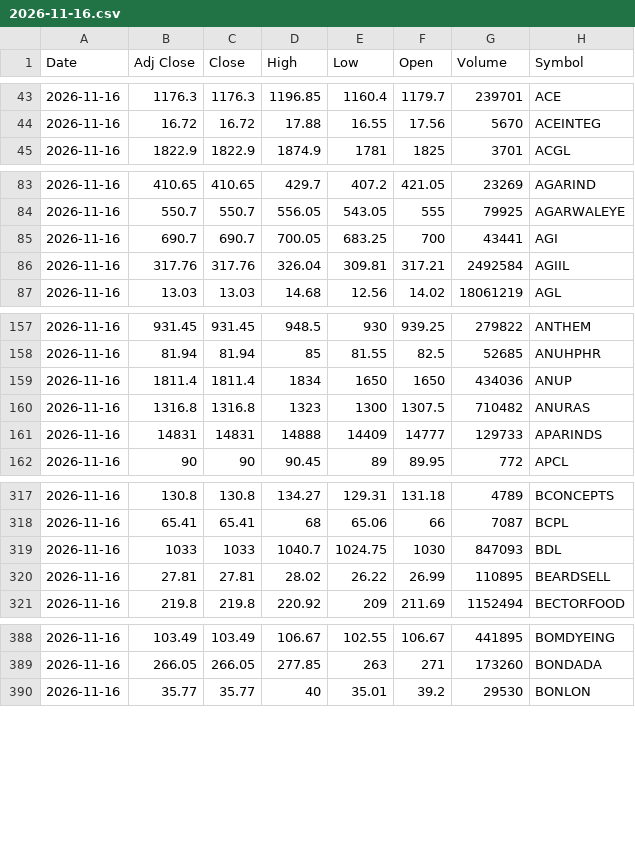
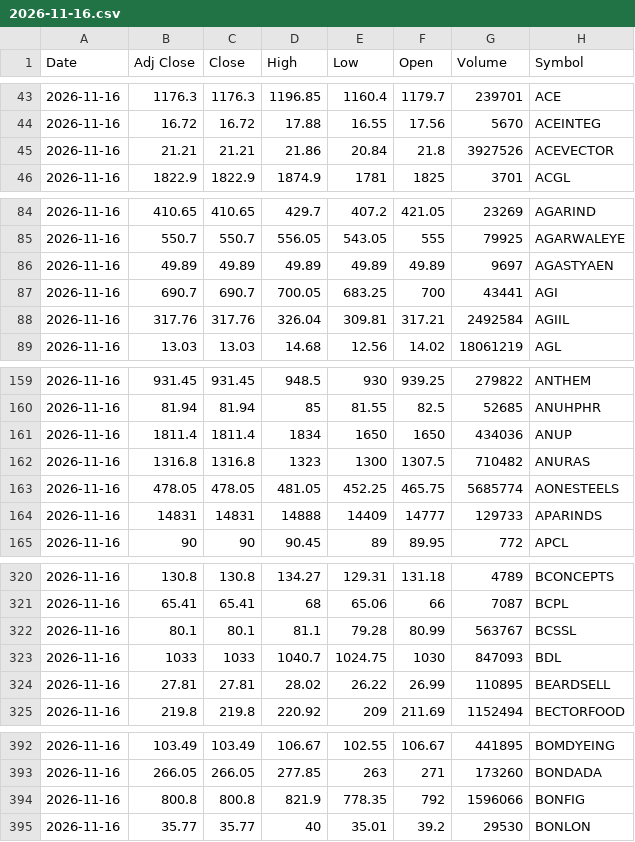
Before and after one commit to drharikumar/chartview-data, a CSV file: ohlcv/daily/2026-11-16.csv, drawn as a sheet; only a part is shown, gaps mark what is left out; the diff covers the shown part only; the diff names each change by its address in the sheet, - before the commit and + after, or states it on an @@ line.

Commit message:
OHLCV 2026-11-17

```diff
--- a/ohlcv/daily/2026-11-16.csv
+++ b/ohlcv/daily/2026-11-16.csv
+row 45: 2026-11-16 | 21.21 | 21.21 | 21.86 | 20.84 | 21.8 | 3927526 | ACEVECTOR
+row 86: 2026-11-16 | 49.89 | 49.89 | 49.89 | 49.89 | 49.89 | 9697 | AGASTYAEN
+row 163: 2026-11-16 | 478.05 | 478.05 | 481.05 | 452.25 | 465.75 | 5685774 | AONESTEELS
+row 322: 2026-11-16 | 80.1 | 80.1 | 81.1 | 79.28 | 80.99 | 563767 | BCSSL
+row 394: 2026-11-16 | 800.8 | 800.8 | 821.9 | 778.35 | 792 | 1596066 | BONFIG
```
Also changed, not shown: 14 added rows elsewhere in this file, 1 other file.
